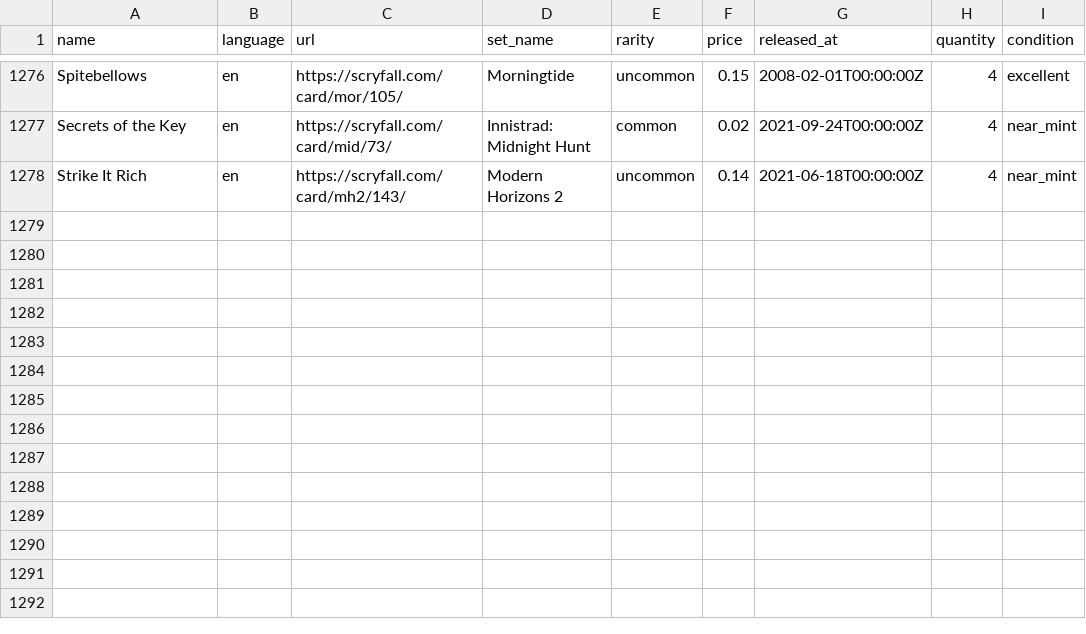
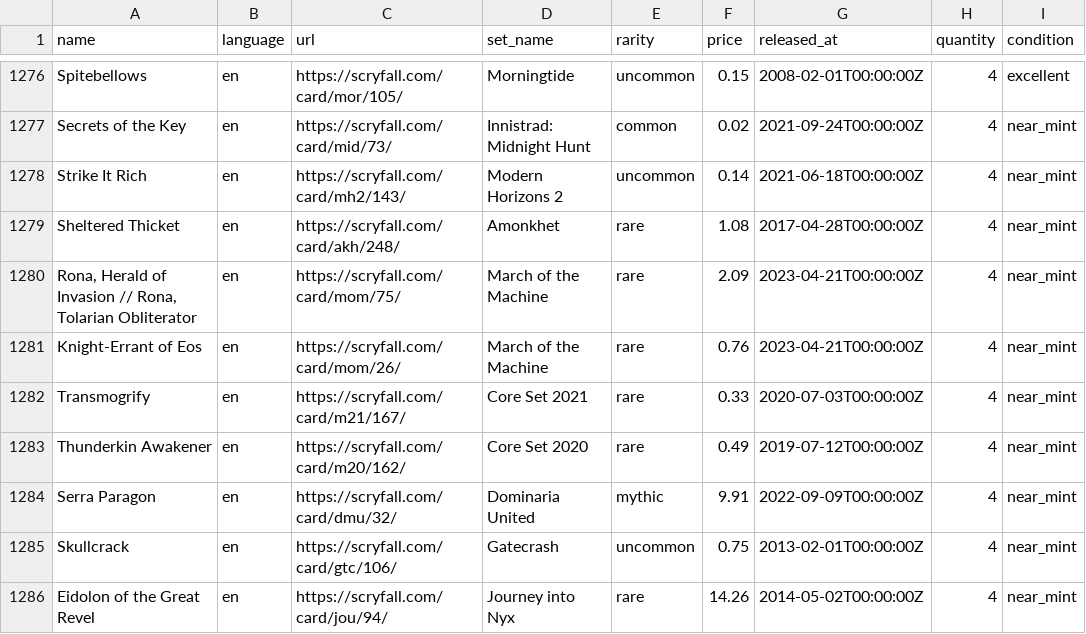
Before and after one commit to maitesin/mtga, a CSV file: devops/csv/collection.csv, drawn as a sheet; only a part is shown, gaps mark what is left out; the diff names each change by its address in the sheet, - before the commit and + after, or states it on an @@ line.

Commit message:
Add more cards

```diff
--- a/devops/csv/collection.csv
+++ b/devops/csv/collection.csv
+row 1279: Sheltered Thicket | en | https://scryfall.com/card/akh/248/ | Amonkhet | rare | 1.08 | 2017-04-28T00:00:00Z | 4 | near_mint
+row 1280: Rona, Herald of Invasion // Rona, Tolarian Obliterator | en | https://scryfall.com/card/mom/75/ | March of the Machine | rare | 2.09 | 2023-04-21T00:00:00Z | 4 | near_mint
+row 1281: Knight-Errant of Eos | en | https://scryfall.com/card/mom/26/ | March of the Machine | rare | 0.76 | 2023-04-21T00:00:00Z | 4 | near_mint
+row 1282: Transmogrify | en | https://scryfall.com/card/m21/167/ | Core Set 2021 | rare | 0.33 | 2020-07-03T00:00:00Z | 4 | near_mint
+row 1283: Thunderkin Awakener | en | https://scryfall.com/card/m20/162/ | Core Set 2020 | rare | 0.49 | 2019-07-12T00:00:00Z | 4 | near_mint
+row 1284: Serra Paragon | en | https://scryfall.com/card/dmu/32/ | Dominaria United | mythic | 9.91 | 2022-09-09T00:00:00Z | 4 | near_mint
+row 1285: Skullcrack | en | https://scryfall.com/card/gtc/106/ | Gatecrash | uncommon | 0.75 | 2013-02-01T00:00:00Z | 4 | near_mint
+row 1286: Eidolon of the Great Revel | en | https://scryfall.com/card/jou/94/ | Journey into Nyx | rare | 14.26 | 2014-05-02T00:00:00Z | 4 | near_mint
```
Also changed, not shown: 25 other files.
